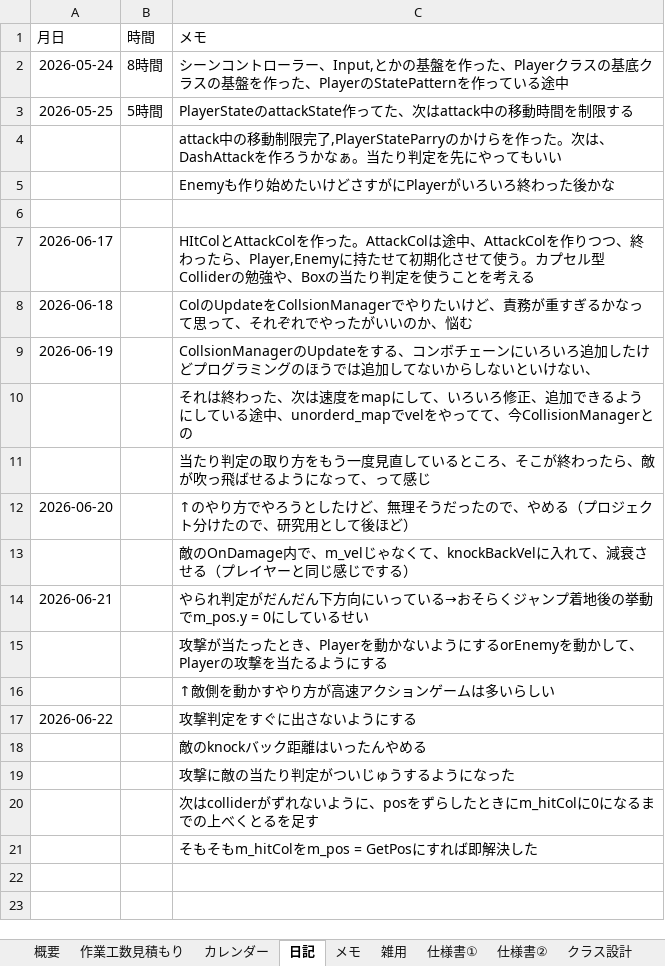
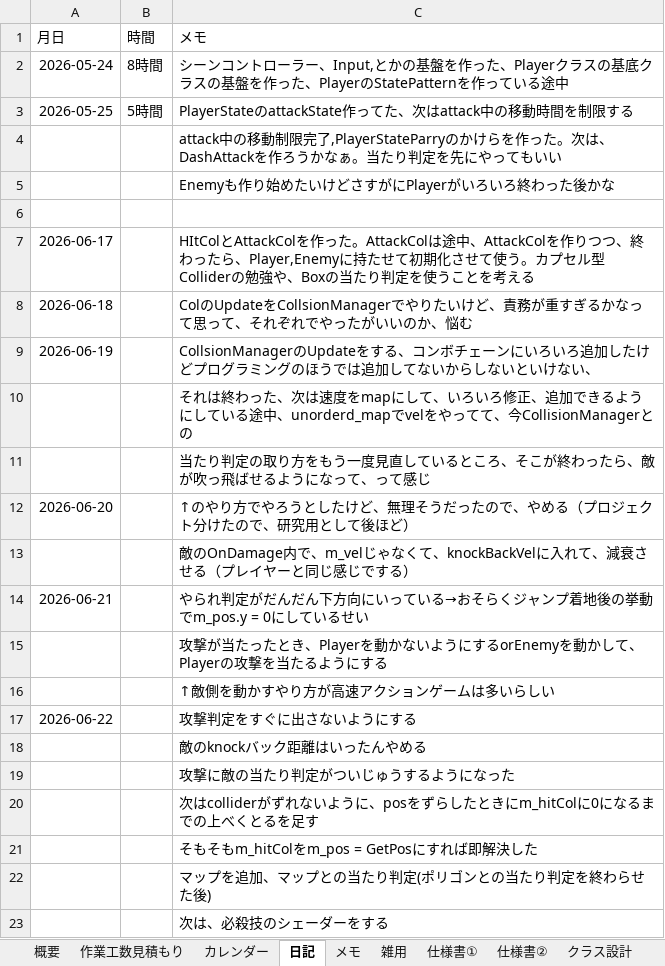
Before and after one commit to hir4rin/2026_summer, an Excel workbook: 進捗/コスト表_summer_2026.xlsx, sheet 日記, drawn as a sheet; values as stored, in another font and other column widths than the file's, no borders; the diff names each change by its address in the sheet, - before the commit and + after, or states it on an @@ line.

Commit message:
up

```diff
--- a/進捗/コスト表_summer_2026.xlsx (sheet 日記)
+++ b/進捗/コスト表_summer_2026.xlsx (sheet 日記)
+row 22:  |  | マップを追加、マップとの当たり判定(ポリゴンとの当たり判定を終わらせた後)
+row 23:  |  | 次は、必殺技のシェーダーをする
```
